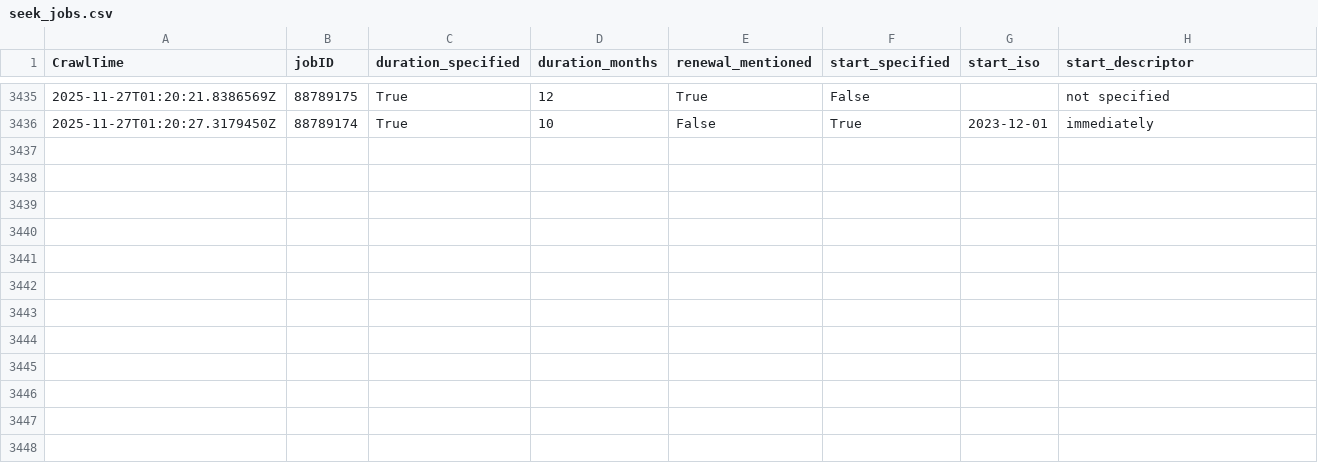
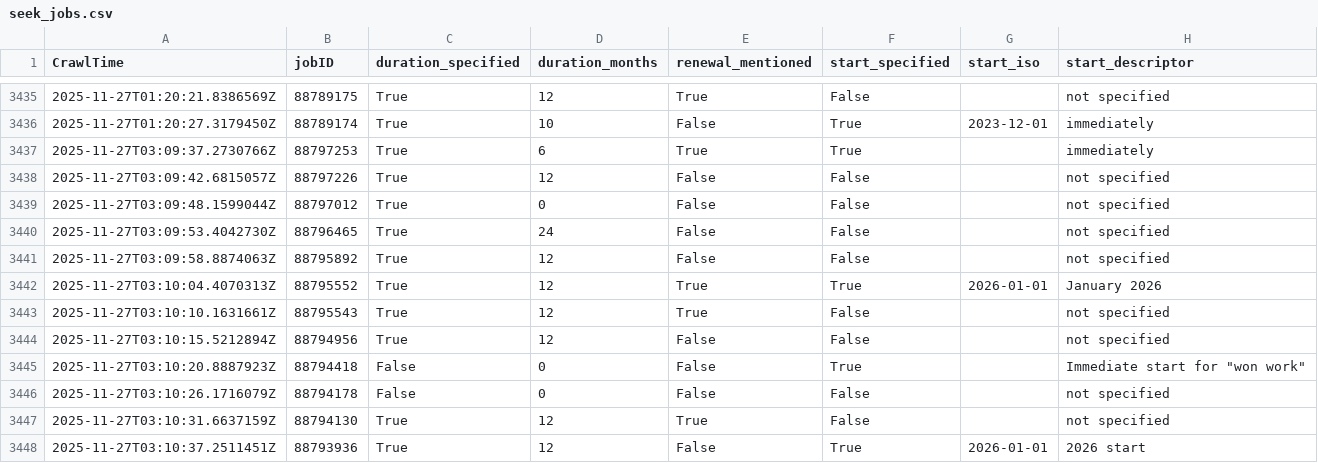
Before and after one commit to adverbdizzy7d/Seek-Jobs, a CSV file: data/seek_jobs.csv, drawn as a sheet; only a part is shown, gaps mark what is left out.

```diff
--- a/data/seek_jobs.csv
+++ b/data/seek_jobs.csv
@@ -3436 +3436,13 @@ CrawlTime,jobID,duration_specified,duration_months,renewal_mentioned,start_speci
 "2025-11-27T01:20:27.3179450Z","88789174","True","10","False","True","2023-12-01","immediately"
+"2025-11-27T03:09:37.2730766Z","88797253","True","6","True","True","","immediately"
+"2025-11-27T03:09:42.6815057Z","88797226","True","12","False","False","","not specified"
+"2025-11-27T03:09:48.1599044Z","88797012","True","0","False","False","","not specified"
+"2025-11-27T03:09:53.4042730Z","88796465","True","24","False","False","","not specified"
+"2025-11-27T03:09:58.8874063Z","88795892","True","12","False","False","","not specified"
+"2025-11-27T03:10:04.4070313Z","88795552","True","12","True","True","2026-01-01","January 2026"
+"2025-11-27T03:10:10.1631661Z","88795543","True","12","True","False","","not specified"
+"2025-11-27T03:10:15.5212894Z","88794956","True","12","False","False","","not specified"
+"2025-11-27T03:10:20.8887923Z","88794418","False","0","False","True","","Immediate start for ""won work"""
+"2025-11-27T03:10:26.1716079Z","88794178","False","0","False","False","","not specified"
+"2025-11-27T03:10:31.6637159Z","88794130","True","12","True","False","","not specified"
+"2025-11-27T03:10:37.2511451Z","88793936","True","12","False","True","2026-01-01","2026 start"
```
